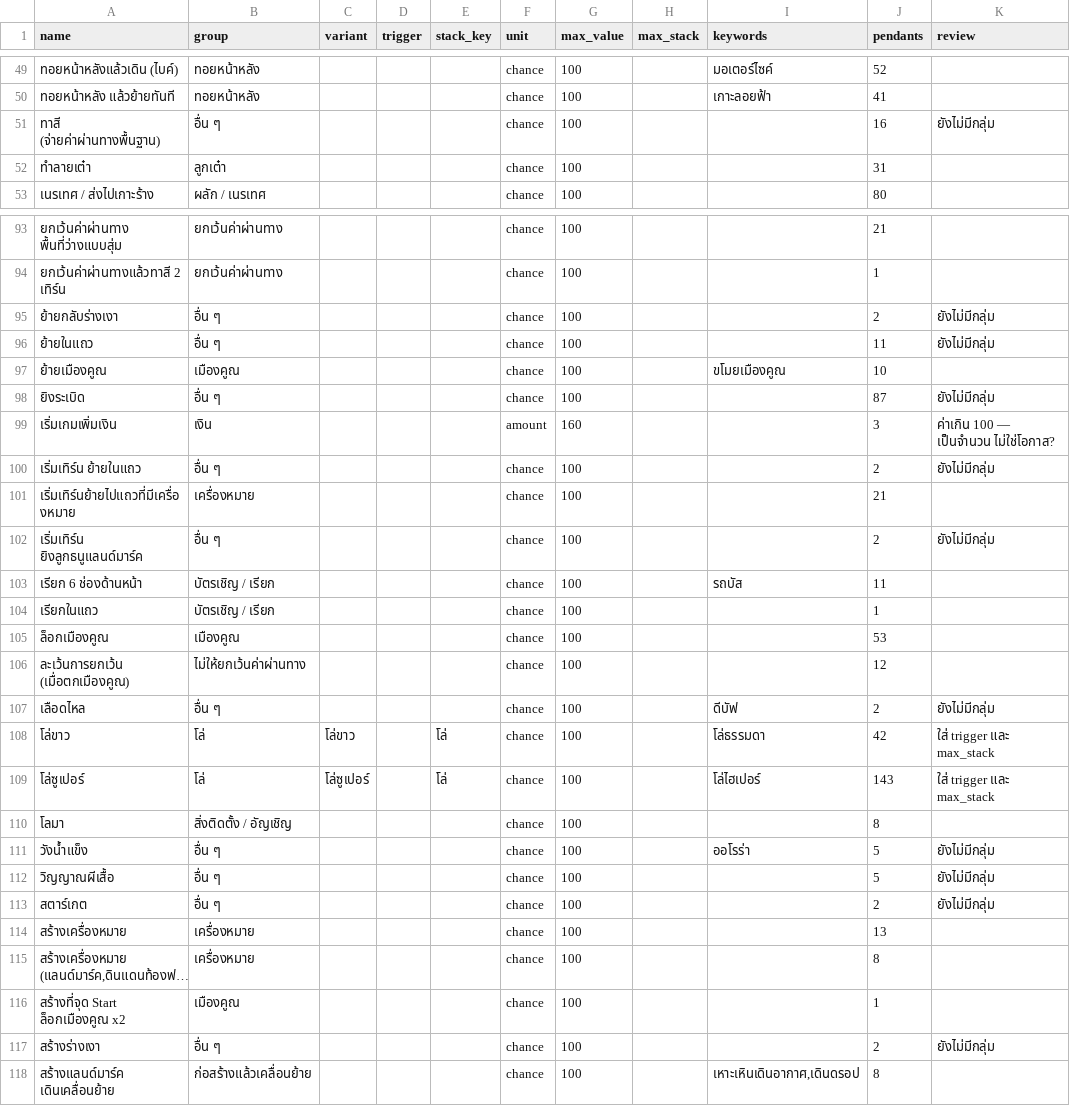
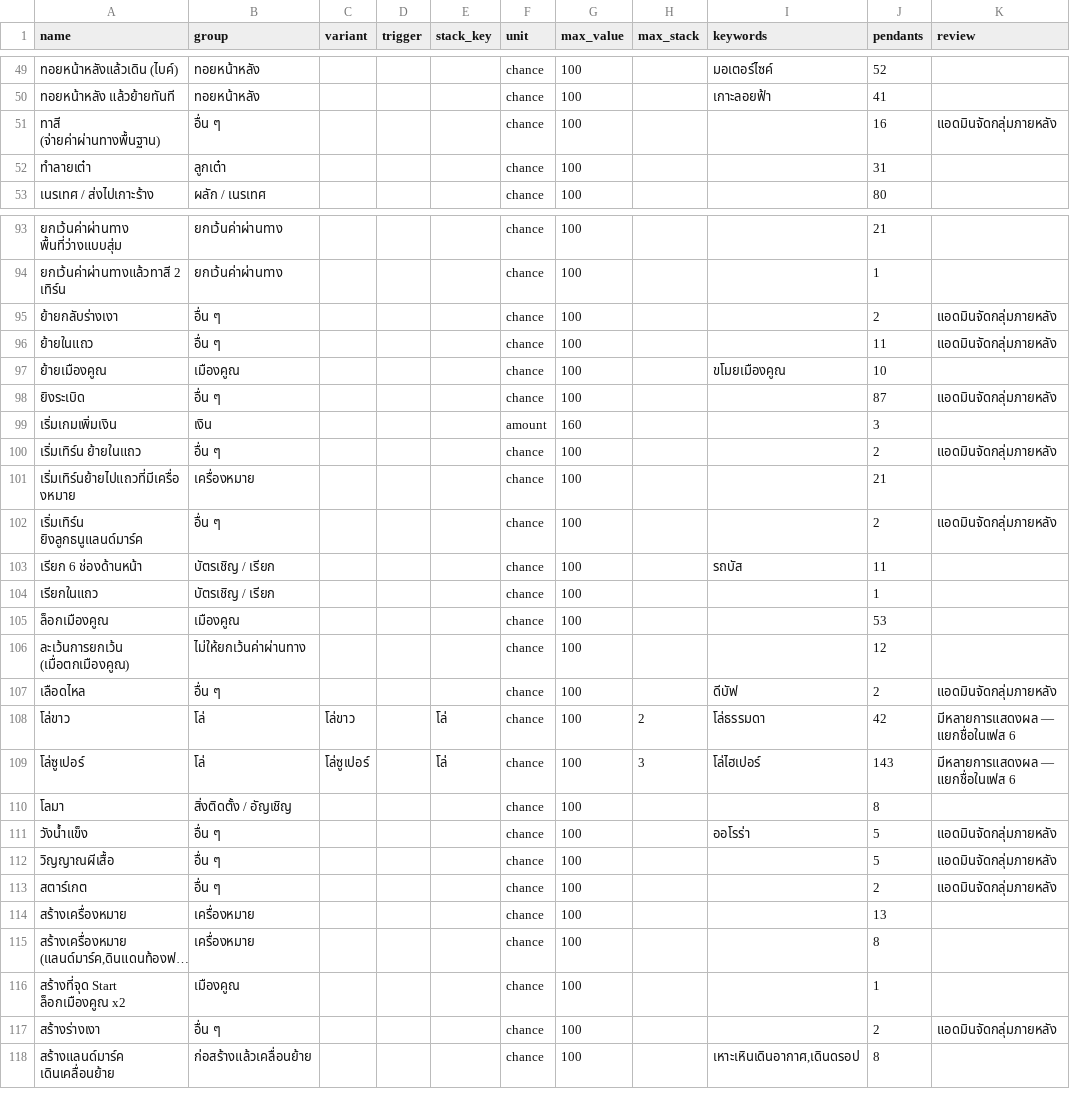
Before and after one commit to lgrth/find, a CSV file: docs/abilities-draft.csv, drawn as a sheet; only a part is shown, gaps mark what is left out; long unchanged cells end in …; the diff covers the shown part only.

```diff
--- a/docs/abilities-draft.csv
+++ b/docs/abilities-draft.csv
@@ -50,3 +50,3 @@
 ทอยหน้าหลัง แล้วย้ายทันที,ทอยหน้าหลัง,,,,chance,100,,เกาะลอยฟ้า,41,
-ทาสี (จ่ายค่าผ่านทางพื้นฐาน),อื่น ๆ,,,,chance,100,,,16,ยังไม่มีกลุ่ม
+ทาสี (จ่ายค่าผ่านทางพื้นฐาน),อื่น ๆ,,,,chance,100,,,16,แอดมินจัดกลุ่มภายหลัง
 ทำลายเต๋า,ลูกเต๋า,,,,chance,100,,,31,
@@ -94,10 +94,10 @@
 ยกเว้นค่าผ่านทางแล้วทาสี 2 เทิร์น,ยกเว้นค่าผ่านทาง,,,,chance,100,,,1,
-ย้ายกลับร่างเงา,อื่น ๆ,,,,chance,100,,,2,ยังไม่มีกลุ่ม
-ย้ายในแถว,อื่น ๆ,,,,chance,100,,,11,ยังไม่มีกลุ่ม
+ย้ายกลับร่างเงา,อื่น ๆ,,,,chance,100,,,2,แอดมินจัดกลุ่มภายหลัง
+ย้ายในแถว,อื่น ๆ,,,,chance,100,,,11,แอดมินจัดกลุ่มภายหลัง
 ย้ายเมืองคูณ,เมืองคูณ,,,,chance,100,,ขโมยเมืองคูณ,10,
-ยิงระเบิด,อื่น ๆ,,,,chance,100,,,87,ยังไม่มีกลุ่ม
-เริ่มเกมเพิ่มเงิน,เงิน,,,,amount,160,,,3,ค่าเกิน 100 — เป็นจำนวน ไม่ใช่โอกาส?
-เริ่มเทิร์น ย้ายในแถว,อื่น ๆ,,,,chance,100,,,2,ยังไม่มีกลุ่ม
+ยิงระเบิด,อื่น ๆ,,,,chance,100,,,87,แอดมินจัดกลุ่มภายหลัง
+เริ่มเกมเพิ่มเงิน,เงิน,,,,amount,160,,,3,
+เริ่มเทิร์น ย้ายในแถว,อื่น ๆ,,,,chance,100,,,2,แอดมินจัดกลุ่มภายหลัง
 เริ่มเทิร์นย้ายไปแถวที่มีเครื่องหมาย,เครื่องหมาย,,,,chance,100,,,21,
-เริ่มเทิร์น ยิงลูกธนูแลนด์มาร์ค,อื่น ๆ,,,,chance,100,,,2,ยังไม่มีกลุ่ม
+เริ่มเทิร์น ยิงลูกธนูแลนด์มาร์ค,อื่น ๆ,,,,chance,100,,,2,แอดมินจัดกลุ่มภายหลัง
 เรียก 6 ช่องด้านหน้า,บัตรเชิญ / เรียก,,,,chance,100,,รถบัส,11,
@@ -106,9 +106,9 @@
 ละเว้นการยกเว้น (เมื่อตกเมืองคูณ),ไม่ให้ยกเว้นค่าผ่านทาง,,,,chance,100,,,12,
-เลือดไหล,อื่น ๆ,,,,chance,100,,ดีบัฟ,2,ยังไม่มีกลุ่ม
-โล่ขาว,โล่,โล่ขาว,,โล่,chance,100,,โล่ธรรมดา,42,ใส่ trigger และ max_stack
-โล่ซูเปอร์,โล่,โล่ซูเปอร์,,โล่,chance,100,,โล่ไฮเปอร์,143,ใส่ trigger และ max_stack
+เลือดไหล,อื่น ๆ,,,,chance,100,,ดีบัฟ,2,แอดมินจัดกลุ่มภายหลัง
+โล่ขาว,โล่,โล่ขาว,,โล่,chance,100,2,โล่ธรรมดา,42,มีหลายการแสดงผล — แยกชื่อในเฟส 6
+โล่ซูเปอร์,โล่,โล่ซูเปอร์,,โล่,chance,100,3,โล่ไฮเปอร์,143,มีหลายการแสดงผล — แยกชื่อในเฟส 6
 โลมา,สิ่งติดตั้ง / อัญเชิญ,,,,chance,100,,,8,
-วังน้ำแข็ง,อื่น ๆ,,,,chance,100,,ออโรร่า,5,ยังไม่มีกลุ่ม
-วิญญาณผีเสื้อ,อื่น ๆ,,,,chance,100,,,5,ยังไม่มีกลุ่ม
-สตาร์เกต,อื่น ๆ,,,,chance,100,,,2,ยังไม่มีกลุ่ม
+วังน้ำแข็ง,อื่น ๆ,,,,chance,100,,ออโรร่า,5,แอดมินจัดกลุ่มภายหลัง
+วิญญาณผีเสื้อ,อื่น ๆ,,,,chance,100,,,5,แอดมินจัดกลุ่มภายหลัง
+สตาร์เกต,อื่น ๆ,,,,chance,100,,,2,แอดมินจัดกลุ่มภายหลัง
 สร้างเครื่องหมาย,เครื่องหมาย,,,,chance,100,,,13,
@@ -116,3 +116,3 @@
 สร้างที่จุด Start ล็อกเมืองคูณ x2,เมืองคูณ,,,,chance,100,,,1,
-สร้างร่างเงา,อื่น ๆ,,,,chance,100,,,2,ยังไม่มีกลุ่ม
+สร้างร่างเงา,อื่น ๆ,,,,chance,100,,,2,แอดมินจัดกลุ่มภายหลัง
 สร้างแลนด์มาร์ค เดินเคลื่อนย้าย,ก่อสร้างแล้วเคลื่อนย้าย,,,,chance,100,,"เหาะเหินเดินอากาศ,เดินดรอป",8,
```
Also changed, not shown: 16 edited cells elsewhere in this file, 2 other files.
